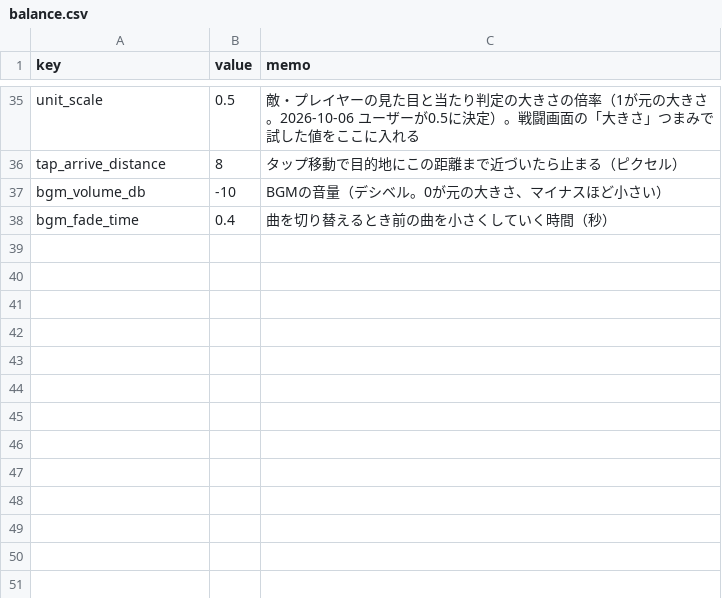
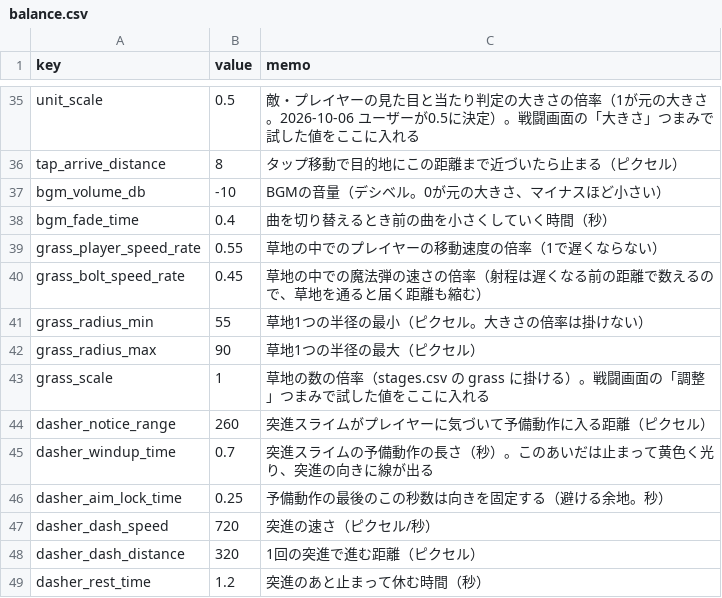
Before and after one commit to elefolo4565/fantasyIncremental, a CSV file: data/balance.csv, drawn as a sheet; only a part is shown, gaps mark what is left out; the diff names each change by its address in the sheet, - before the commit and + after, or states it on an @@ line.

```diff
--- a/data/balance.csv
+++ b/data/balance.csv
+row 39: grass_player_speed_rate | 0.55 | 草地の中でのプレイヤーの移動速度の倍率（1で遅くならない）
+row 40: grass_bolt_speed_rate | 0.45 | 草地の中での魔法弾の速さの倍率（射程は遅くなる前の距離で数えるので、草地を通ると届く距離も縮む）
+row 41: grass_radius_min | 55 | 草地1つの半径の最小（ピクセル。大きさの倍率は掛けない）
+row 42: grass_radius_max | 90 | 草地1つの半径の最大（ピクセル）
+row 43: grass_scale | 1 | 草地の数の倍率（stages.csv の grass に掛ける）。戦闘画面の「調整」つまみで試した値をここに入れる
+row 44: dasher_notice_range | 260 | 突進スライムがプレイヤーに気づいて予備動作に入る距離（ピクセル）
+row 45: dasher_windup_time | 0.7 | 突進スライムの予備動作の長さ（秒）。このあいだは止まって黄色く光り、突進の向きに線が出る
+row 46: dasher_aim_lock_time | 0.25 | 予備動作の最後のこの秒数は向きを固定する（避ける余地。秒）
+row 47: dasher_dash_speed | 720 | 突進の速さ（ピクセル/秒）
+row 48: dasher_dash_distance | 320 | 1回の突進で進む距離（ピクセル）
+row 49: dasher_rest_time | 1.2 | 突進のあと止まって休む時間（秒）
```
Also changed, not shown: data/stages.csv, 11 other files.
